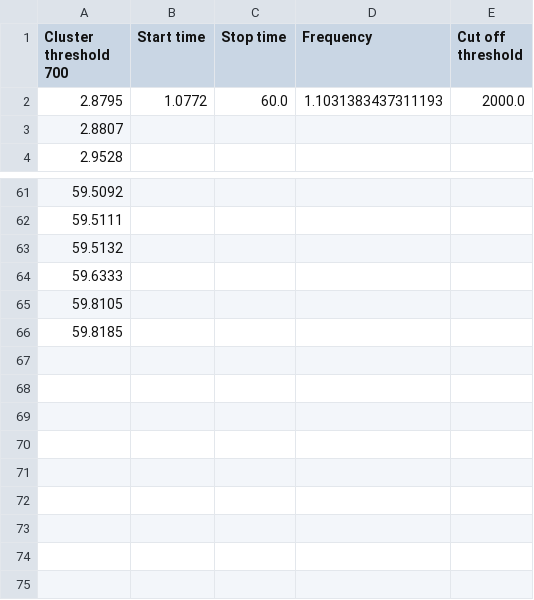
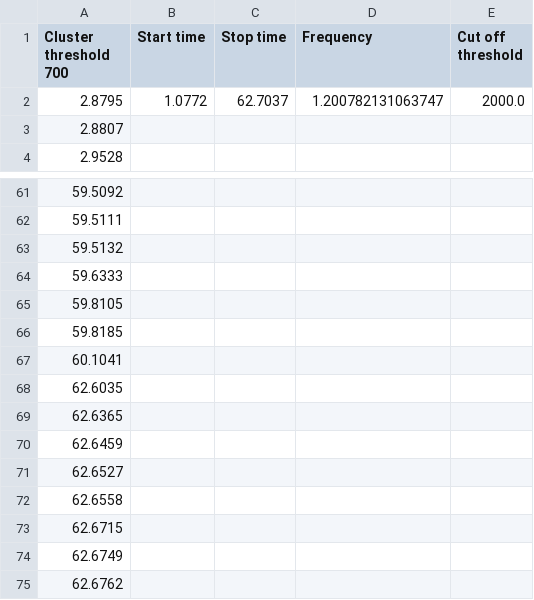
Before and after one commit to LukSullock/SpikeAnalysis, a CSV file: saved/spiketimes_Strijder_channel2_cluster2.csv, drawn as a sheet; only a part is shown, gaps mark what is left out.

```diff
--- a/saved/spiketimes_Strijder_channel2_cluster2.csv
+++ b/saved/spiketimes_Strijder_channel2_cluster2.csv
@@ -1,3 +1,3 @@
 Cluster threshold 700,Start time,Stop time,Frequency,Cut off threshold
-2.8795,1.0772,60.0,1.1031383437311193,2000.0
+2.8795,1.0772,62.7037,1.200782131063747,2000.0
 2.8807,,,,
@@ -66 +66,10 @@ Cluster threshold 700,Start time,Stop time,Frequency,Cut off threshold
 59.8185,,,,
+60.1041,,,,
+62.6035,,,,
+62.6365,,,,
+62.6459,,,,
+62.6527,,,,
+62.6558,,,,
+62.6715,,,,
+62.6749,,,,
+62.6762,,,,
```
Also changed, not shown: saved/spiketimes_Strijder_channel1_cluster1.csv, saved/spiketimes_Strijder_channel1_cluster2.csv, 12 other files.
